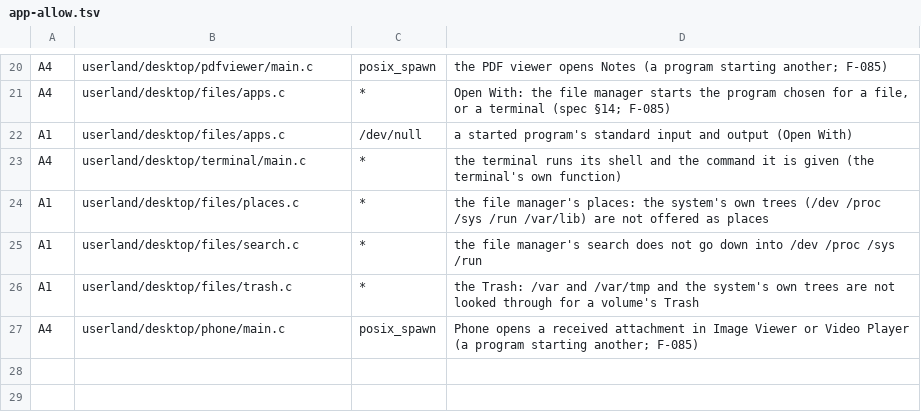
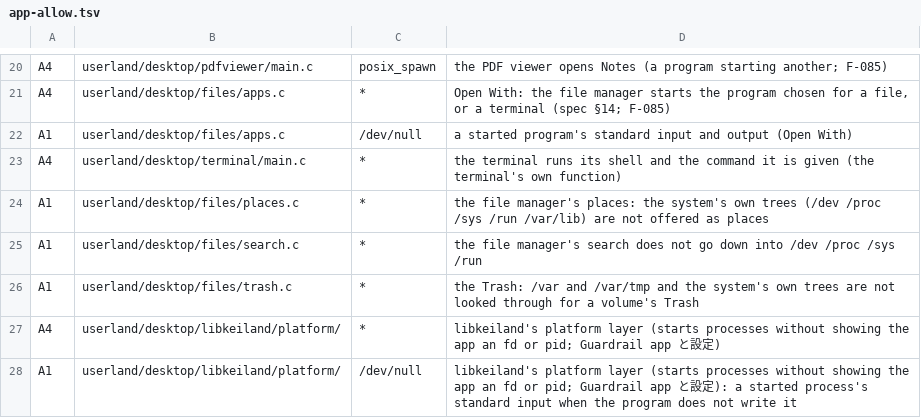
Before and after one commit to TheArchitectEngineer/zedBSD, a TSV file: plan/tools/keiland-os-boundary/app-allow.tsv, drawn as a sheet; only a part is shown, gaps mark what is left out.

```diff
--- a/plan/tools/keiland-os-boundary/app-allow.tsv
+++ b/plan/tools/keiland-os-boundary/app-allow.tsv
@@ -26,2 +26,3 @@ A1	userland/desktop/files/search.c	*	the file manager's search does not go down
 A1	userland/desktop/files/trash.c	*	the Trash: /var and /var/tmp and the system's own trees are not looked through for a volume's Trash
-A4	userland/desktop/phone/main.c	posix_spawn	Phone opens a received attachment in Image Viewer or Video Player (a program starting another; F-085)
+A4	userland/desktop/libkeiland/platform/	*	libkeiland's platform layer (starts processes without showing the app an fd or pid; Guardrail app と設定)
+A1	userland/desktop/libkeiland/platform/	/dev/null	libkeiland's platform layer (starts processes without showing the app an fd or pid; Guardrail app と設定): a started process's standard input when the program does not write it
```
Also changed, not shown: 23 other files.
